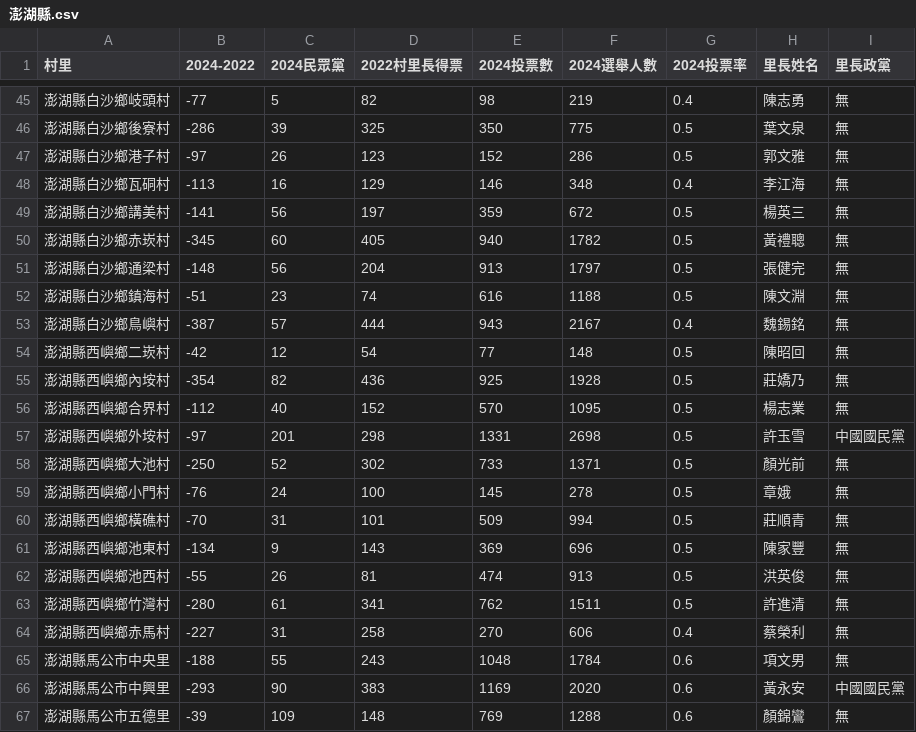
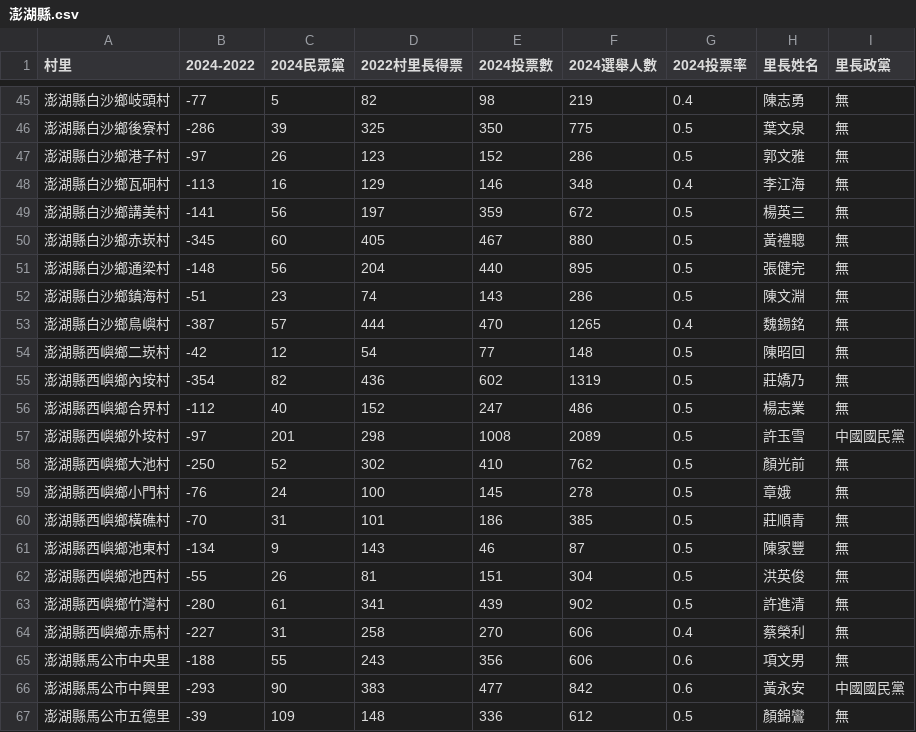
Before and after one commit to kiang/vote2024, a CSV file: data/reports/compare_2022/澎湖縣.csv, drawn as a sheet; only a part is shown, gaps mark what is left out; the diff covers the shown part only.

```diff
--- a/data/reports/compare_2022/澎湖縣.csv
+++ b/data/reports/compare_2022/澎湖縣.csv
@@ -49,19 +49,19 @@
 澎湖縣白沙鄉講美村,-141,56,197,359,672,0.5,楊英三,無
-澎湖縣白沙鄉赤崁村,-345,60,405,940,1782,0.5,黃禮聰,無
-澎湖縣白沙鄉通梁村,-148,56,204,913,1797,0.5,張健完,無
-澎湖縣白沙鄉鎮海村,-51,23,74,616,1188,0.5,陳文淵,無
-澎湖縣白沙鄉鳥嶼村,-387,57,444,943,2167,0.4,魏錫銘,無
+澎湖縣白沙鄉赤崁村,-345,60,405,467,880,0.5,黃禮聰,無
+澎湖縣白沙鄉通梁村,-148,56,204,440,895,0.5,張健完,無
+澎湖縣白沙鄉鎮海村,-51,23,74,143,286,0.5,陳文淵,無
+澎湖縣白沙鄉鳥嶼村,-387,57,444,470,1265,0.4,魏錫銘,無
 澎湖縣西嶼鄉二崁村,-42,12,54,77,148,0.5,陳昭回,無
-澎湖縣西嶼鄉內垵村,-354,82,436,925,1928,0.5,莊嬌乃,無
-澎湖縣西嶼鄉合界村,-112,40,152,570,1095,0.5,楊志業,無
-澎湖縣西嶼鄉外垵村,-97,201,298,1331,2698,0.5,許玉雪,中國國民黨
-澎湖縣西嶼鄉大池村,-250,52,302,733,1371,0.5,顏光前,無
+澎湖縣西嶼鄉內垵村,-354,82,436,602,1319,0.5,莊嬌乃,無
+澎湖縣西嶼鄉合界村,-112,40,152,247,486,0.5,楊志業,無
+澎湖縣西嶼鄉外垵村,-97,201,298,1008,2089,0.5,許玉雪,中國國民黨
+澎湖縣西嶼鄉大池村,-250,52,302,410,762,0.5,顏光前,無
 澎湖縣西嶼鄉小門村,-76,24,100,145,278,0.5,章娥,無
-澎湖縣西嶼鄉橫礁村,-70,31,101,509,994,0.5,莊順青,無
-澎湖縣西嶼鄉池東村,-134,9,143,369,696,0.5,陳家豐,無
-澎湖縣西嶼鄉池西村,-55,26,81,474,913,0.5,洪英俊,無
-澎湖縣西嶼鄉竹灣村,-280,61,341,762,1511,0.5,許進清,無
+澎湖縣西嶼鄉橫礁村,-70,31,101,186,385,0.5,莊順青,無
+澎湖縣西嶼鄉池東村,-134,9,143,46,87,0.5,陳家豐,無
+澎湖縣西嶼鄉池西村,-55,26,81,151,304,0.5,洪英俊,無
+澎湖縣西嶼鄉竹灣村,-280,61,341,439,902,0.5,許進清,無
 澎湖縣西嶼鄉赤馬村,-227,31,258,270,606,0.4,蔡榮利,無
-澎湖縣馬公市中央里,-188,55,243,1048,1784,0.6,項文男,無
-澎湖縣馬公市中興里,-293,90,383,1169,2020,0.6,黃永安,中國國民黨
-澎湖縣馬公市五德里,-39,109,148,769,1288,0.6,顏錦鸞,無
+澎湖縣馬公市中央里,-188,55,243,356,606,0.6,項文男,無
+澎湖縣馬公市中興里,-293,90,383,477,842,0.6,黃永安,中國國民黨
+澎湖縣馬公市五德里,-39,109,148,336,612,0.5,顏錦鸞,無
```
Also changed, not shown: 144 edited cells elsewhere in this file, data/reports/compare_2022/嘉義市.csv, data/reports/compare_2022/彰化縣.csv, 8 other files.
